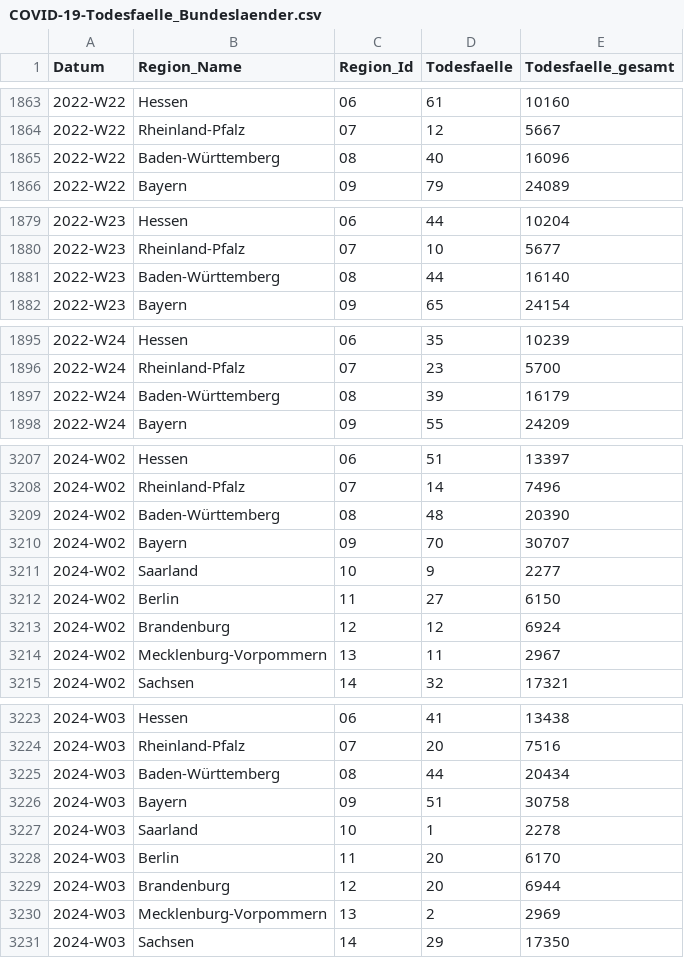
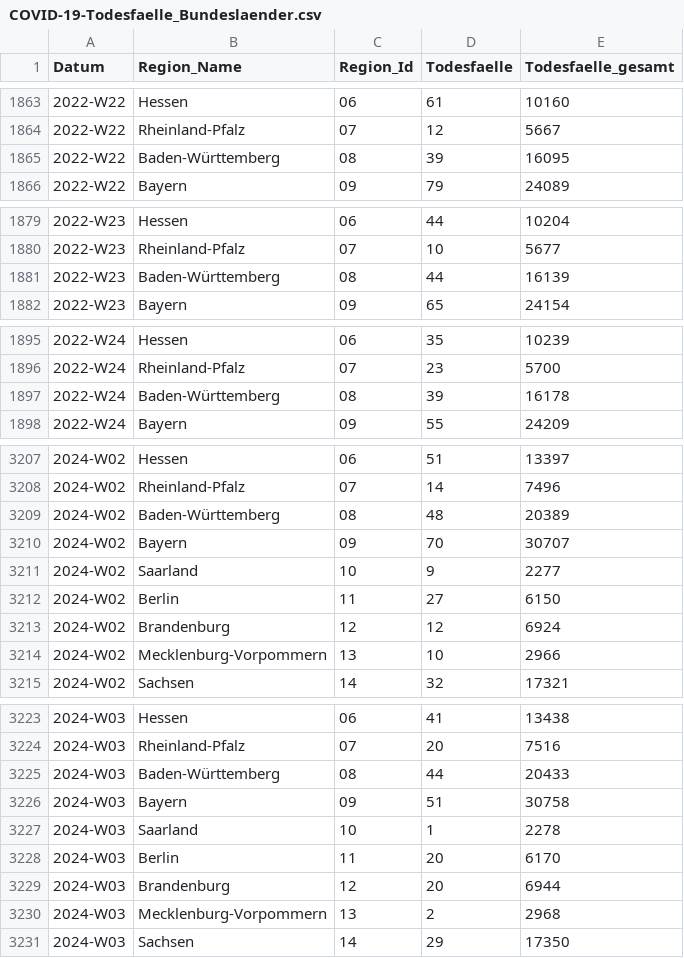
Before and after one commit to robert-koch-institut/COVID-19-Todesfaelle_in_Deutschland, a CSV file: COVID-19-Todesfaelle_Bundeslaender.csv, drawn as a sheet; only a part is shown, gaps mark what is left out; the diff covers the shown part only.

```diff
--- a/COVID-19-Todesfaelle_Bundeslaender.csv
+++ b/COVID-19-Todesfaelle_Bundeslaender.csv
@@ -1864,3 +1864,3 @@ Datum,Region_Name,Region_Id,Todesfaelle,Todesfaelle_gesamt
 2022-W22,Rheinland-Pfalz,07,12,5667
-2022-W22,Baden-Württemberg,08,40,16096
+2022-W22,Baden-Württemberg,08,39,16095
 2022-W22,Bayern,09,79,24089
@@ -1880,3 +1880,3 @@ Datum,Region_Name,Region_Id,Todesfaelle,Todesfaelle_gesamt
 2022-W23,Rheinland-Pfalz,07,10,5677
-2022-W23,Baden-Württemberg,08,44,16140
+2022-W23,Baden-Württemberg,08,44,16139
 2022-W23,Bayern,09,65,24154
@@ -1896,3 +1896,3 @@ Datum,Region_Name,Region_Id,Todesfaelle,Todesfaelle_gesamt
 2022-W24,Rheinland-Pfalz,07,23,5700
-2022-W24,Baden-Württemberg,08,39,16179
+2022-W24,Baden-Württemberg,08,39,16178
 2022-W24,Bayern,09,55,24209
@@ -3208,3 +3208,3 @@ Datum,Region_Name,Region_Id,Todesfaelle,Todesfaelle_gesamt
 2024-W02,Rheinland-Pfalz,07,14,7496
-2024-W02,Baden-Württemberg,08,48,20390
+2024-W02,Baden-Württemberg,08,48,20389
 2024-W02,Bayern,09,70,30707
@@ -3213,3 +3213,3 @@ Datum,Region_Name,Region_Id,Todesfaelle,Todesfaelle_gesamt
 2024-W02,Brandenburg,12,12,6924
-2024-W02,Mecklenburg-Vorpommern,13,11,2967
+2024-W02,Mecklenburg-Vorpommern,13,10,2966
 2024-W02,Sachsen,14,32,17321
@@ -3224,3 +3224,3 @@ Datum,Region_Name,Region_Id,Todesfaelle,Todesfaelle_gesamt
 2024-W03,Rheinland-Pfalz,07,20,7516
-2024-W03,Baden-Württemberg,08,44,20434
+2024-W03,Baden-Württemberg,08,44,20433
 2024-W03,Bayern,09,51,30758
@@ -3229,3 +3229,3 @@ Datum,Region_Name,Region_Id,Todesfaelle,Todesfaelle_gesamt
 2024-W03,Brandenburg,12,20,6944
-2024-W03,Mecklenburg-Vorpommern,13,2,2969
+2024-W03,Mecklenburg-Vorpommern,13,2,2968
 2024-W03,Sachsen,14,29,17350
```
Also changed, not shown: 16 added rows and 101 edited cells elsewhere in this file, COVID-19-Todesfaelle_Altersgruppen.csv, COVID-19-Todesfaelle_Deutschland.csv, 7 other files.
